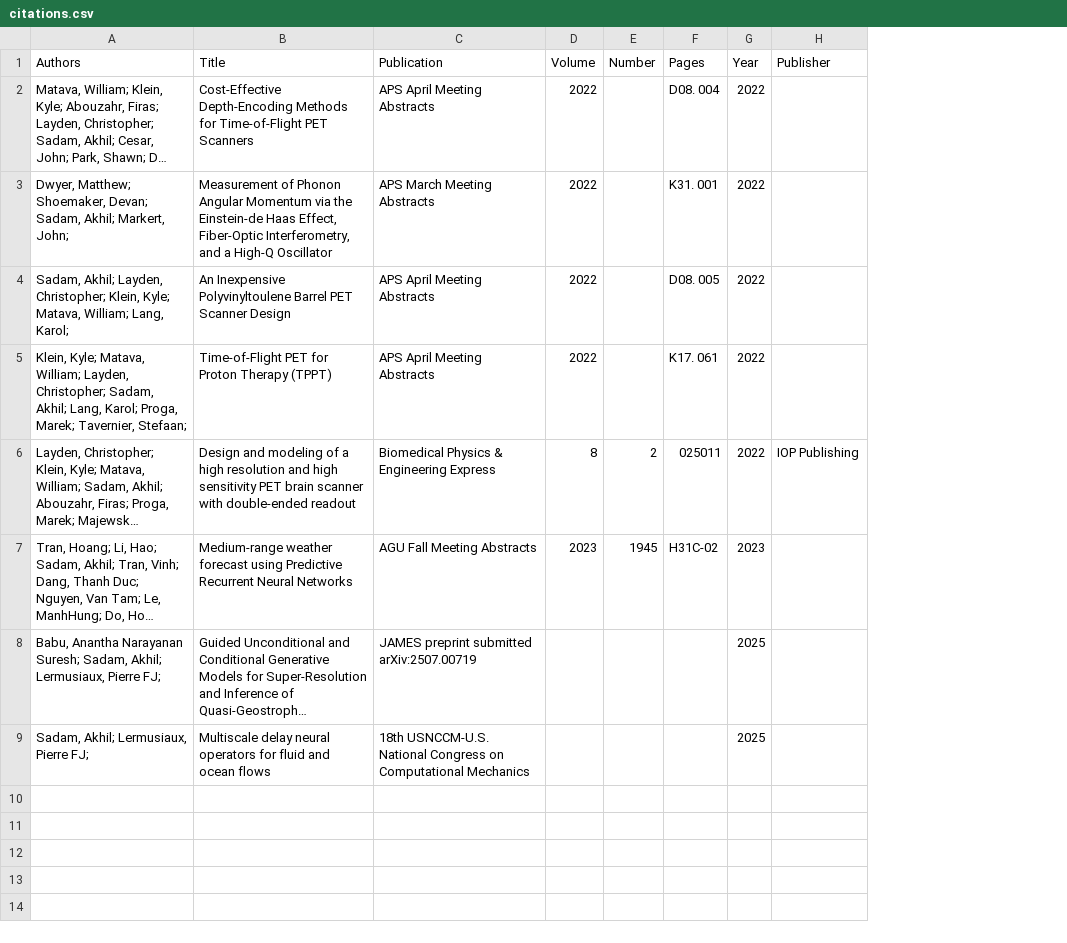
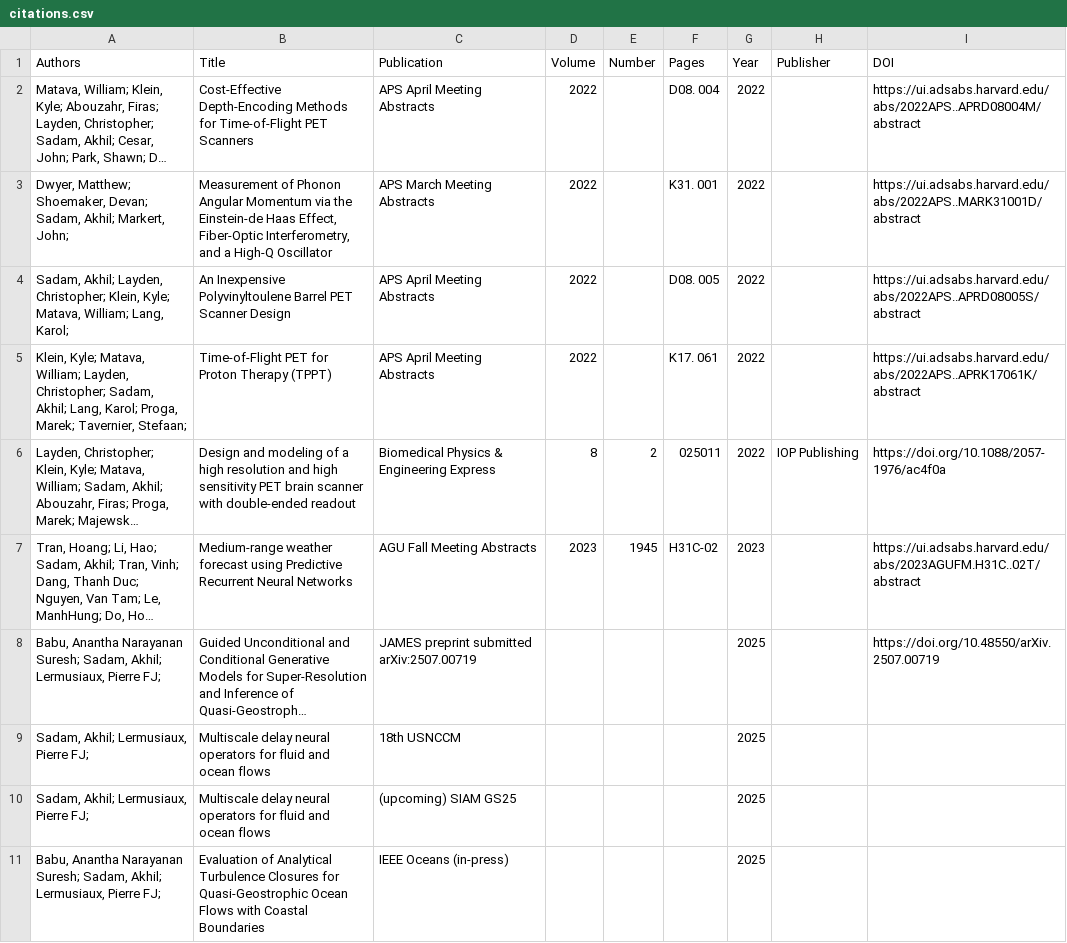
Before and after one commit to akhilsadam/akhilsadam.github.io, a CSV file: src/content/cv/data/citations.csv, drawn as a sheet; long unchanged cells end in …; addresses are those after the commit; the diff names each change by its address in the sheet, - before the commit and + after, or states it on an @@ line.

```diff
--- a/src/content/cv/data/citations.csv
+++ b/src/content/cv/data/citations.csv
+column I (DOI), rows 2-8: https://ui.adsabs.harvard.edu/abs/2022APS..APRD08004M/abstract | https://ui.adsabs.harvard.edu/abs/2022APS..MARK31001D/abstract | https://ui.adsabs.harvard.edu/abs/2022APS..APRD08005S/abstract | https://ui.adsabs.harvard.edu/abs/2022APS..APRK17061K/abstract | https://doi.org/10.1088/2057-1976/ac4f0a | https://ui.adsabs.harvard.edu/abs/2023AGUFM.H31C..02T/abstract | https://doi.org/10.48550/arXiv.2507.00719
+row 9: Sadam, Akhil; Lermusiaux, Pierre FJ; | Multiscale delay neural operators for fluid and ocean flows | 18th USNCCM |  |  |  | 2025
-C10 (Publication): 18th USNCCM-U.S. National Congress on Computational Mechanics
+C10 (Publication): (upcoming) SIAM GS25
+row 11: Babu, Anantha Narayanan Suresh; Sadam, Akhil; Lermusiaux, Pierre FJ; | Evaluation of Analytical Turbulence Closures for Quasi-Geostrophic Ocean Flows with Coastal Boundaries | IEEE Oceans (in-press) |  |  |  | 2025
```
Also changed, not shown: 12 other files.
